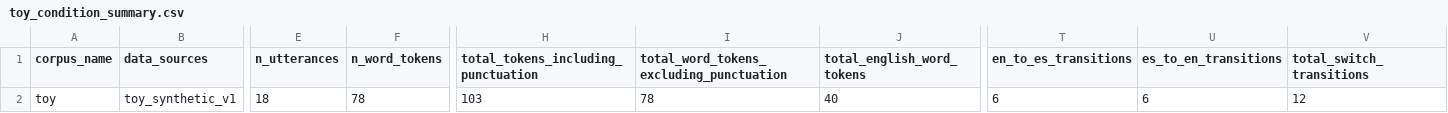
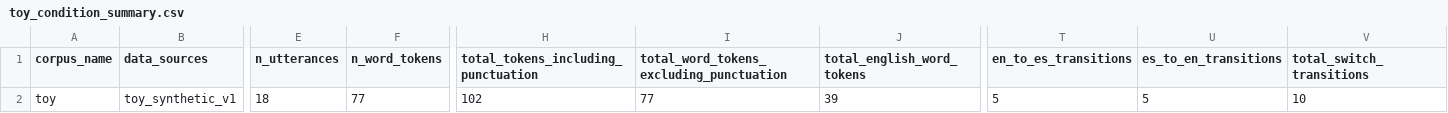
Before and after one commit to owentimothy/neu-lab-code-switching-lm, a CSV file: outputs/corpus_summaries/toy_condition_summary.csv, drawn as a sheet; only a part is shown, gaps mark what is left out; the diff names each change by its address in the sheet, - before the commit and + after, or states it on an @@ line.

```diff
--- a/outputs/corpus_summaries/toy_condition_summary.csv
+++ b/outputs/corpus_summaries/toy_condition_summary.csv
-F2 (n_word_tokens): 78
+F2 (n_word_tokens): 77
-H2: 103
+H2: 102
-I2: 78
+I2: 77
-J2 (total_english_word_tokens): 40
+J2 (total_english_word_tokens): 39
-T2 (en_to_es_transitions): 6
+T2 (en_to_es_transitions): 5
-U2 (es_to_en_transitions): 6
+U2 (es_to_en_transitions): 5
-V2 (total_switch_transitions): 12
+V2 (total_switch_transitions): 10
```
Also changed, not shown: 5 other files.
